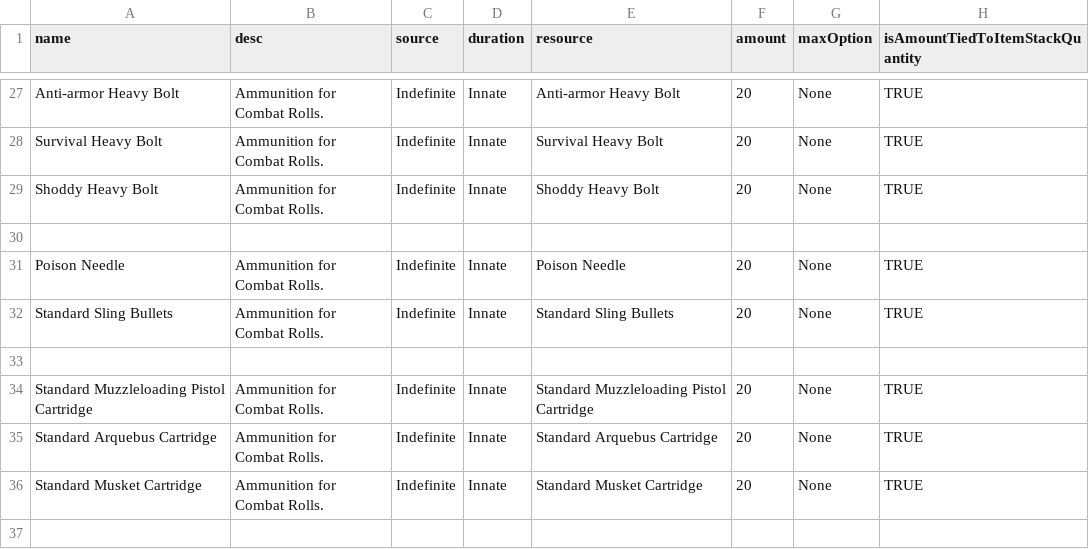
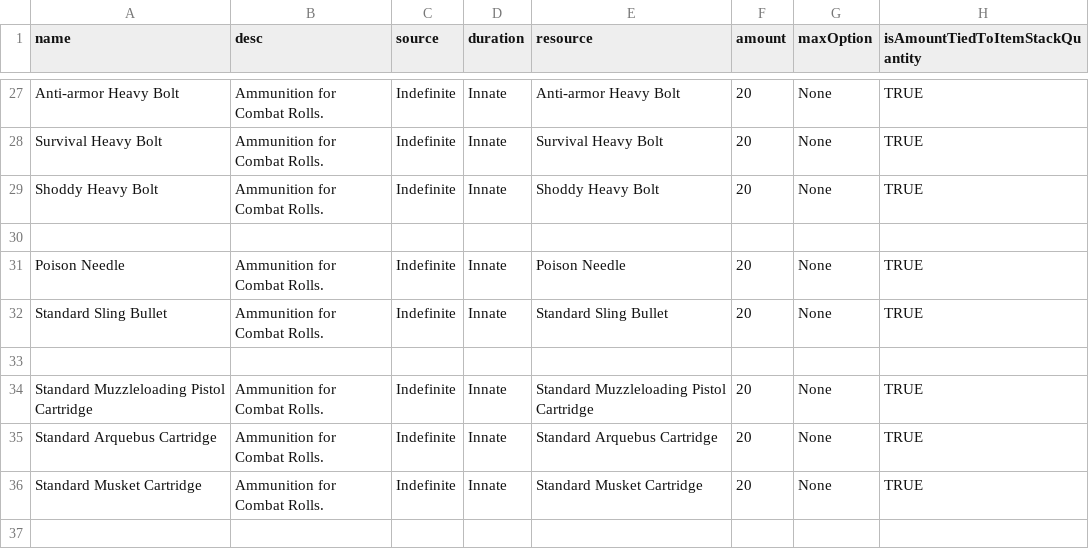
Before and after one commit to JackDanna/Fallen, a CSV file: Data/Effect/ResourcePool.csv, drawn as a sheet; only a part is shown, gaps mark what is left out.

Commit message:
Fixing Standard Sling Bullet

```diff
--- a/Data/Effect/ResourcePool.csv
+++ b/Data/Effect/ResourcePool.csv
@@ -31,3 +31,3 @@ Shoddy Heavy Bolt,Ammunition for Combat Rolls.,Indefinite,Innate,Shoddy Heavy Bo
 Poison Needle,Ammunition for Combat Rolls.,Indefinite,Innate,Poison Needle,20,None,TRUE
-Standard Sling Bullets,Ammunition for Combat Rolls.,Indefinite,Innate,Standard Sling Bullets,20,None,TRUE
+Standard Sling Bullet,Ammunition for Combat Rolls.,Indefinite,Innate,Standard Sling Bullet,20,None,TRUE
 ,,,,,,,
```
Also changed, not shown: Data/Effect/Ammo.csv, Data/ItemStack.csv, 3 other files.
